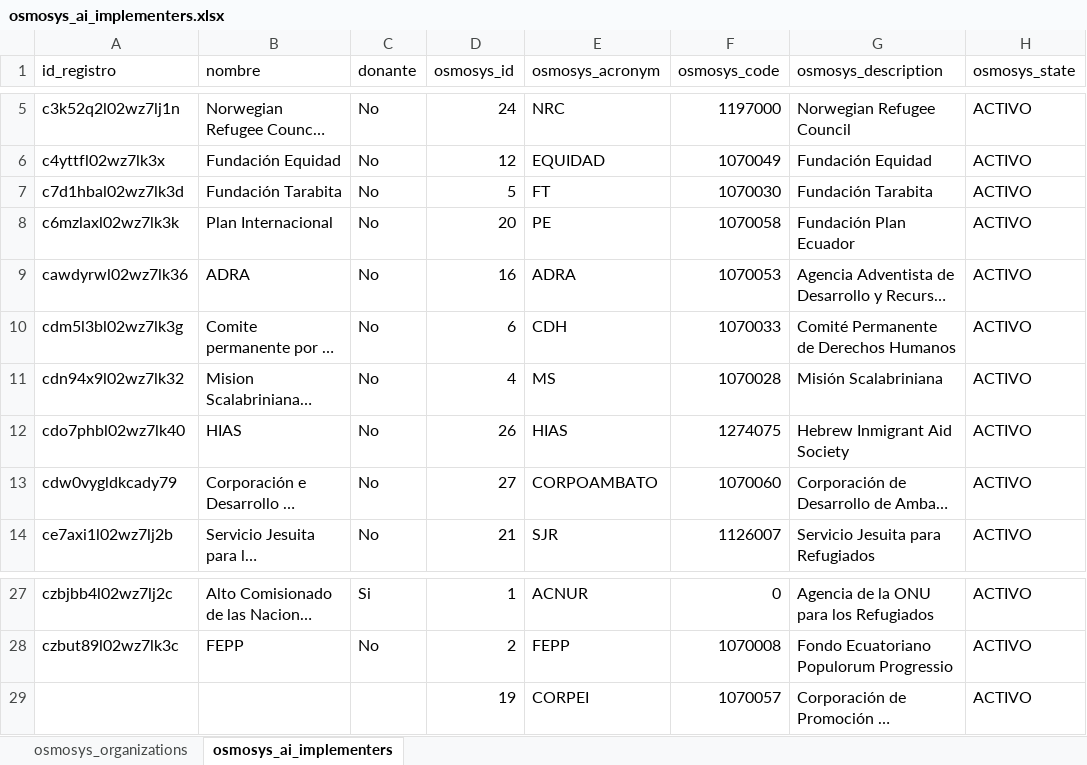
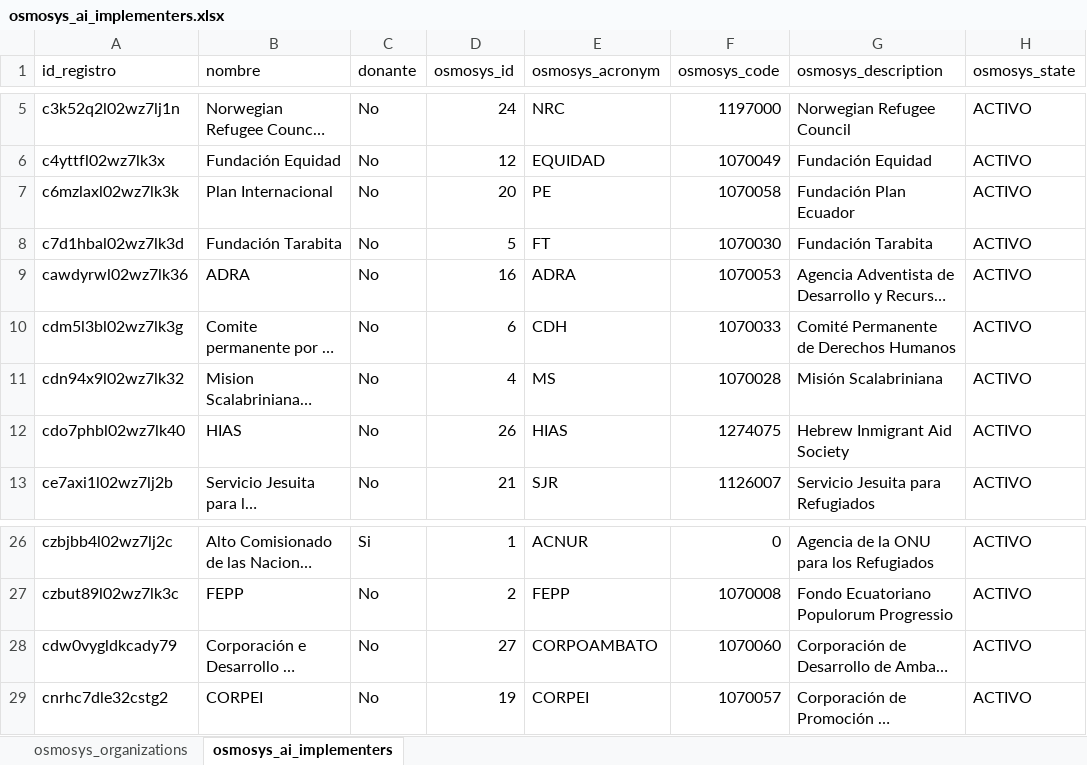
Before and after one commit to ACNUR-Ecuador/OSMOSYS_2022, an Excel workbook: IntegracionAI2023/osmosys_ai_implementers.xlsx, sheet osmosys_ai_implementers, drawn as a sheet; only a part is shown, gaps mark what is left out; long unchanged cells end in …; values as stored, in another font and other column widths than the file's, no borders; table styles not drawn; the diff names each change by its address in the sheet, - before the commit and + after, or states it on an @@ line.

```diff
--- a/IntegracionAI2023/osmosys_ai_implementers.xlsx (sheet osmosys_ai_implementers)
+++ b/IntegracionAI2023/osmosys_ai_implementers.xlsx (sheet osmosys_ai_implementers)
@@ row 8 moved to row 7: c6mzlaxl02wz7lk3k @@
@@ row 13 moved to row 28: cdw0vygldkcady79 @@
-A29 (id_registro): (empty)
+A29 (id_registro): cnrhc7dle32cstg2
-B29 (nombre): (empty)
+B29 (nombre): CORPEI
-C29 (donante): (empty)
+C29 (donante): No
```
Also changed, not shown: 1 other file.
